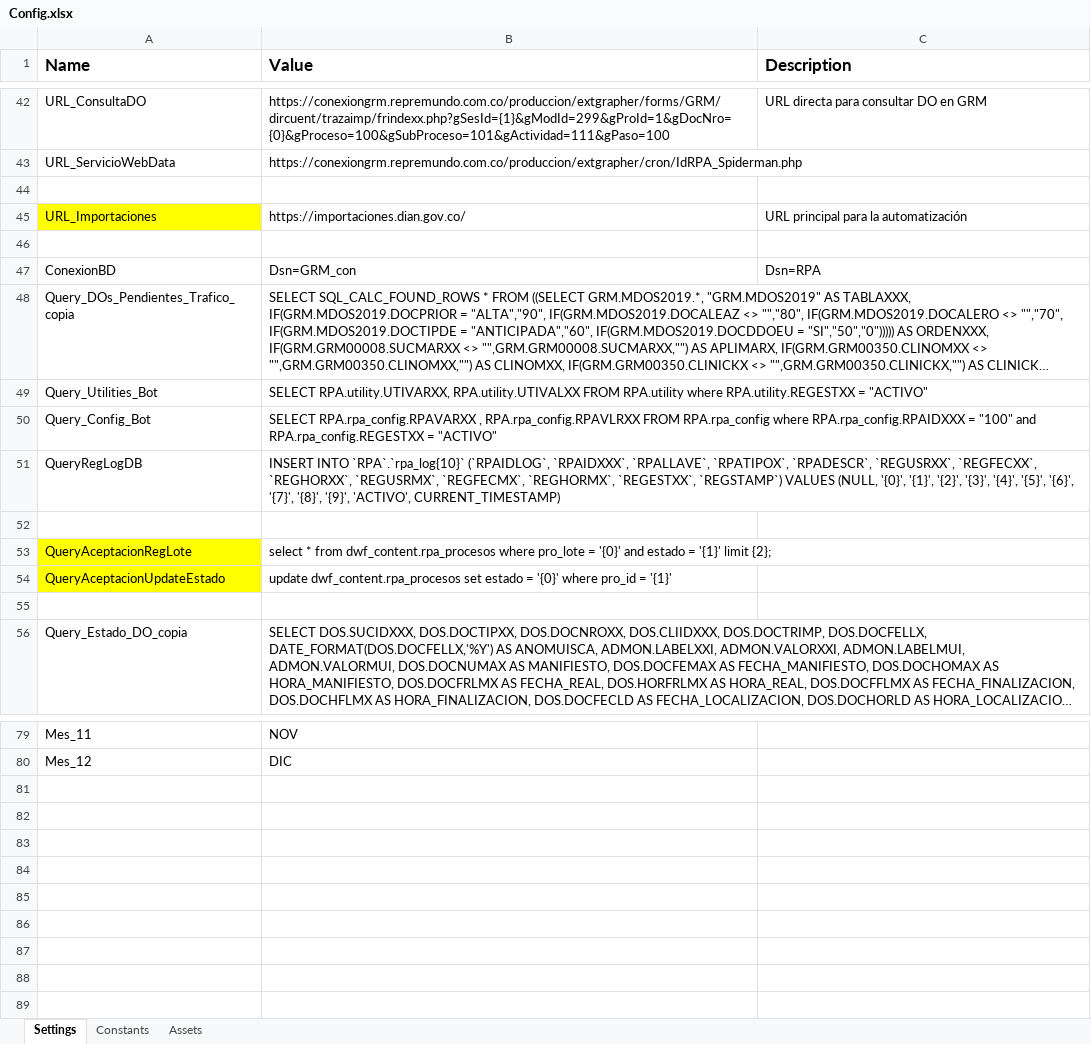
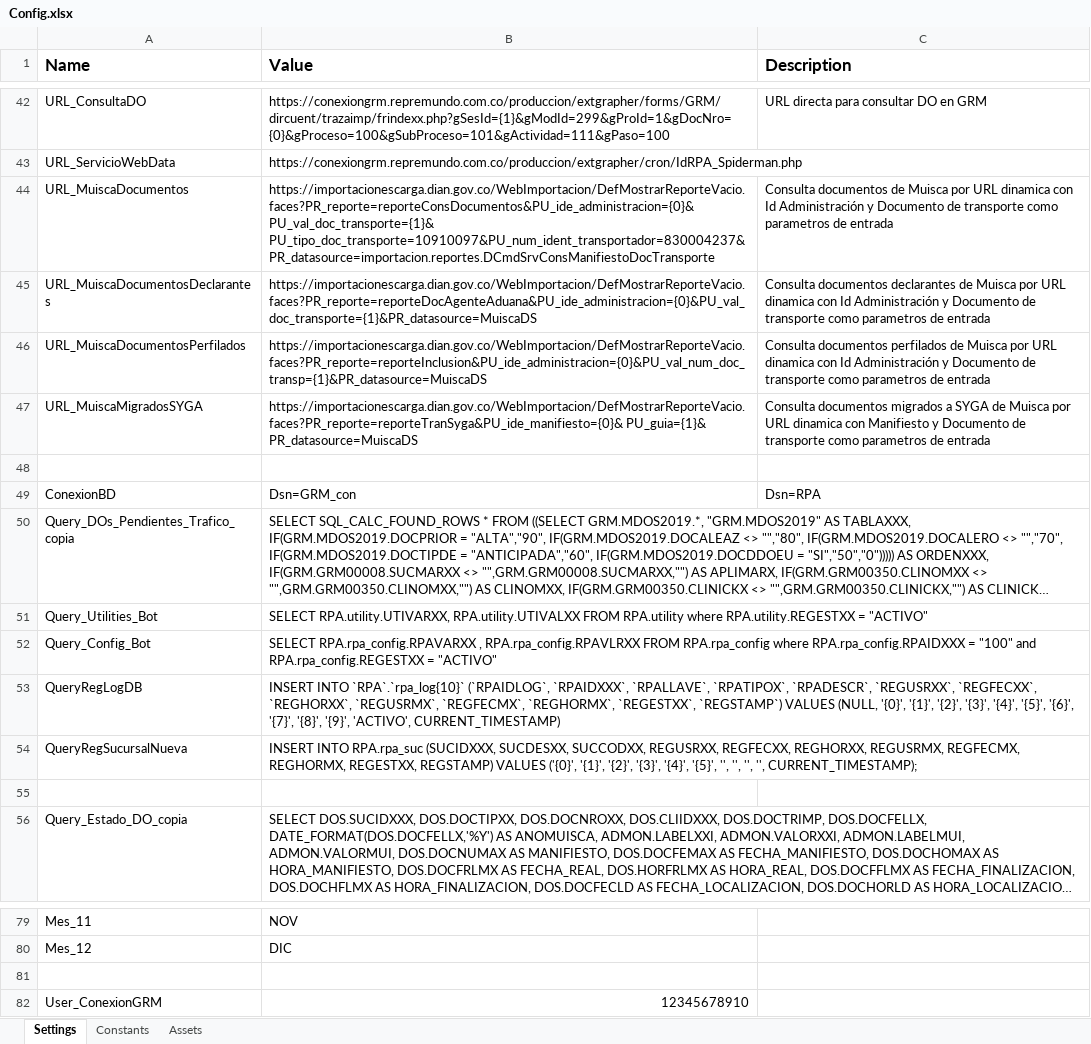
Before and after one commit to jhonwo/RPA_SIACO, an Excel workbook: Data/Config.xlsx, sheet Settings, drawn as a sheet; only a part is shown, gaps mark what is left out; long unchanged cells end in …; values as stored, in another font and other column widths than the file's, no borders; removed rows and columns are numbered as before the commit, all else as after; the diff names each change by its address in the sheet, - before the commit and + after, or states it on an @@ line.

Commit message:
Avance consulta DO Muisca por URL dinamica

```diff
--- a/Data/Config.xlsx (sheet Settings)
+++ b/Data/Config.xlsx (sheet Settings)
-row 44: (empty)
+row 44: URL_MuiscaDocumentos | https://importacionescarga.dian.gov.co/WebImportacion/DefMostrarReporteVacio.faces?PR_reporte=reporteConsDocumentos&PU_ide_administracion={0}& PU_val_doc_transporte={1}& PU_tipo_doc_transporte=10910097&PU_num_ident_transportador=830004237&PR_datasource=importacion.reportes.DCmdSrvConsManifiestoDocTransporte | Consulta documentos de Muisca por URL dinamica con Id Administración y Documento de transporte como parametros de entrada
-row 45: URL_Importaciones | https://importaciones.dian.gov.co/ | URL principal para la automatización
+row 45: URL_MuiscaDocumentosDeclarantes | https://importacionescarga.dian.gov.co/WebImportacion/DefMostrarReporteVacio.faces?PR_reporte=reporteDocAgenteAduana&PU_ide_administracion={0}&PU_val_doc_transporte={1}&PR_datasource=MuiscaDS | Consulta documentos declarantes de Muisca por URL dinamica con Id Administración y Documento de transporte como parametros de entrada
+row 46: URL_MuiscaDocumentosPerfilados | https://importacionescarga.dian.gov.co/WebImportacion/DefMostrarReporteVacio.faces?PR_reporte=reporteInclusion&PU_ide_administracion={0}&PU_val_num_doc_transp={1}&PR_datasource=MuiscaDS | Consulta documentos perfilados de Muisca por URL dinamica con Id Administración y Documento de transporte como parametros de entrada
+row 47: URL_MuiscaMigradosSYGA | https://importacionescarga.dian.gov.co/WebImportacion/DefMostrarReporteVacio.faces?PR_reporte=reporteTranSyga&PU_ide_manifiesto={0}& PU_guia={1}& PR_datasource=MuiscaDS | Consulta documentos migrados a SYGA de Muisca por URL dinamica con Manifiesto y Documento de transporte como parametros de entrada
-row 54: (empty)
+row 54: QueryRegSucursalNueva | INSERT INTO RPA.rpa_suc (SUCIDXXX, SUCDESXX, SUCCODXX, REGUSRXX, REGFECXX, REGHORXX, REGUSRMX, REGFECMX, REGHORMX, REGESTXX, REGSTAMP) VALUES ('{0}', '{1}', '{2}', '{3}', '{4}', '{5}', '', '', '', '', CURRENT_TIMESTAMP);
-row 53: QueryAceptacionRegLote | select * from dwf_content.rpa_procesos where pro_lote = '{0}' and estado = '{1}' limit {2};
-row 54: QueryAceptacionUpdateEstado | update dwf_content.rpa_procesos set estado = '{0}' where pro_id = '{1}'
+row 81: (empty)
+row 82: User_ConexionGRM | 12345678910
```
Also changed, not shown: 8 other files.
